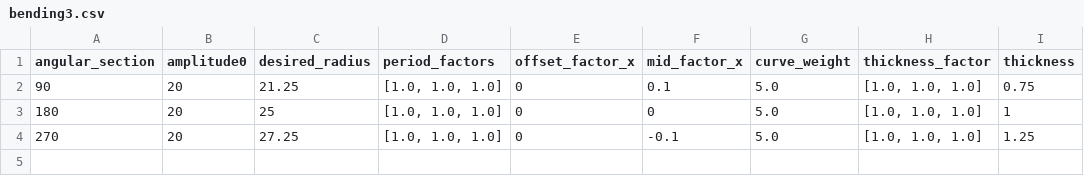
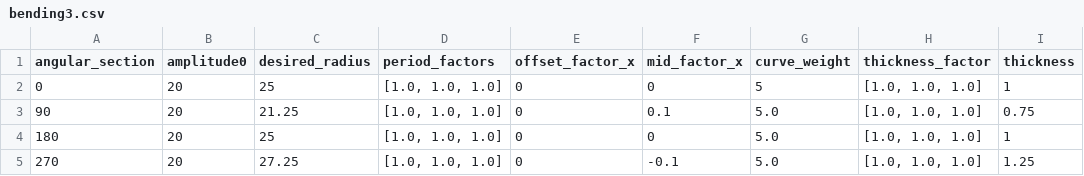
Before and after one commit to Kempy02/generate-telescopic-models, a CSV file: datasets/bending_configs/bending3.csv, drawn as a sheet; the diff names each change by its address in the sheet, - before the commit and + after, or states it on an @@ line.

```diff
--- a/datasets/bending_configs/bending3.csv
+++ b/datasets/bending_configs/bending3.csv
+row 2: 0 | 20 | 25 | [1.0, 1.0, 1.0] | 0 | 0 | 5 | [1.0, 1.0, 1.0] | 1
```
Also changed, not shown: datasets/bending_configs/bending5.csv, 11 other files.
